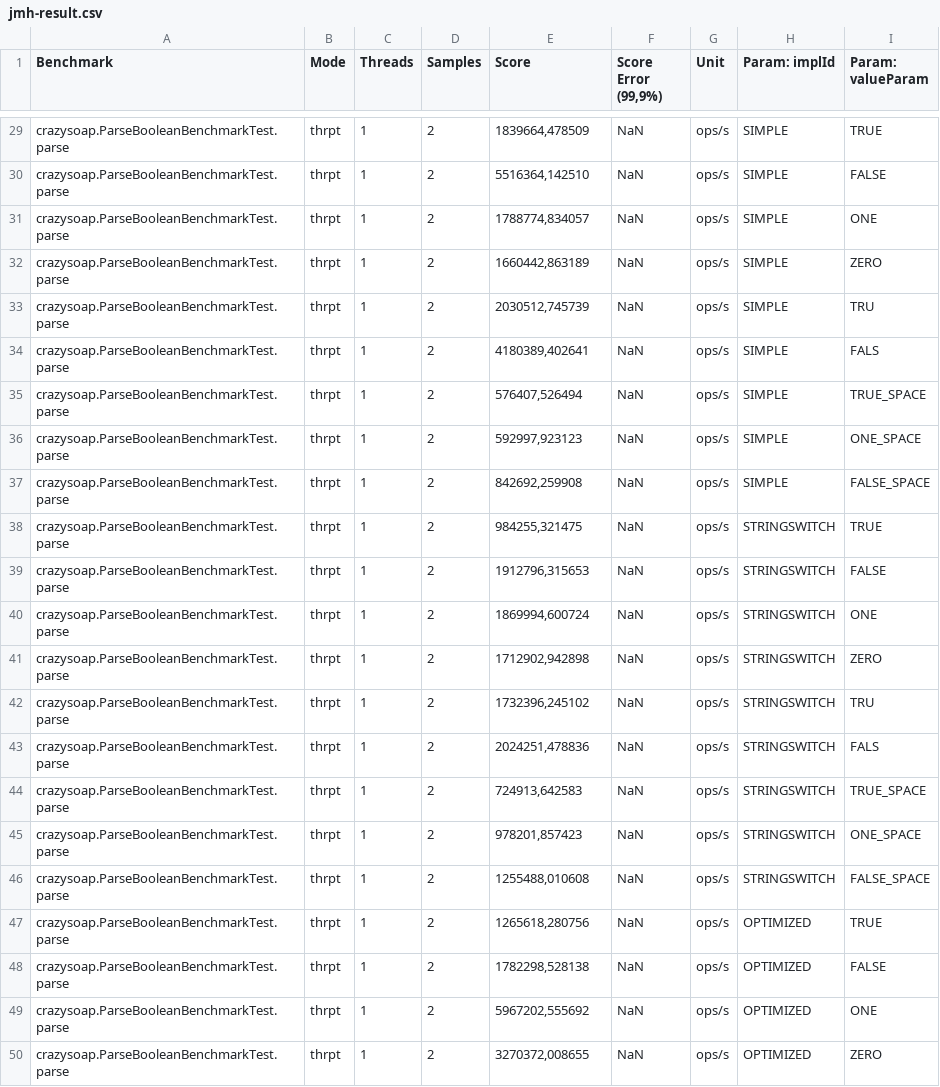
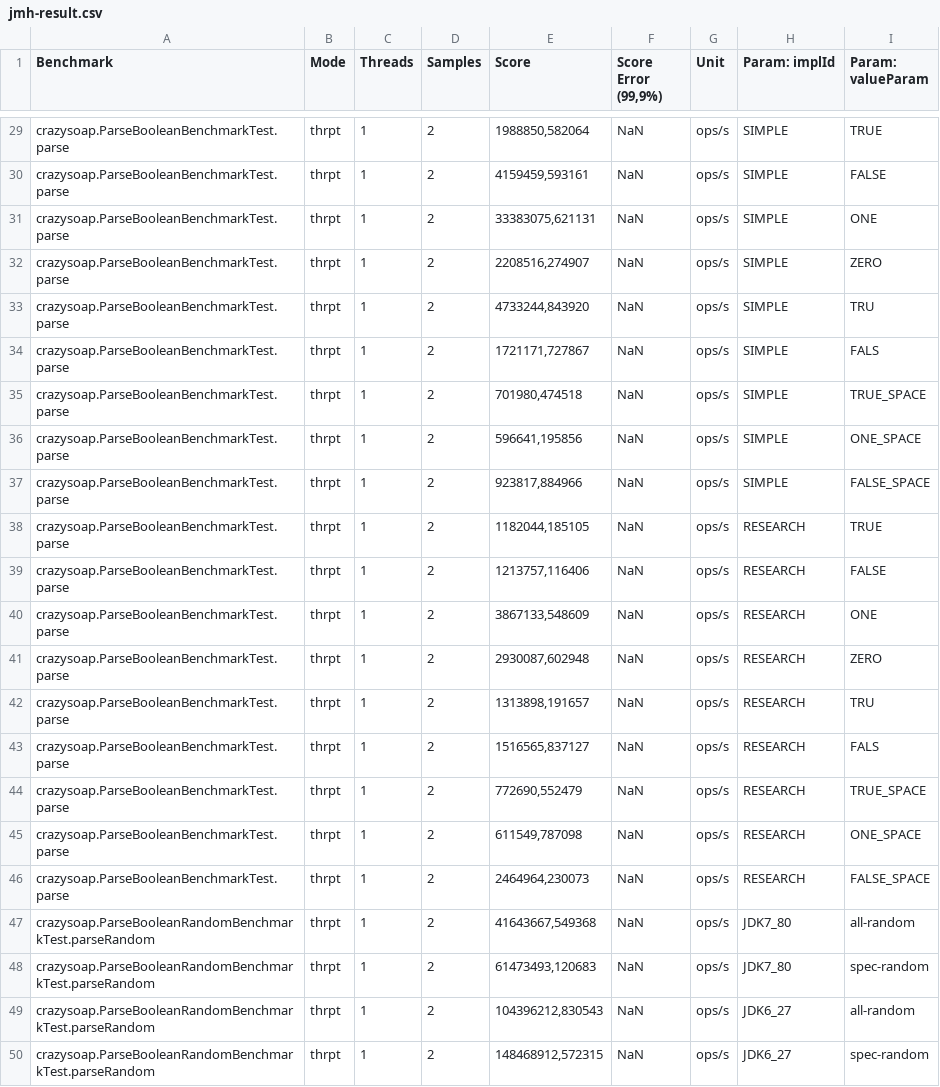
Before and after one commit to coder-press/crazy-soap, a CSV file: jmh-result.csv, drawn as a sheet; only a part is shown, gaps mark what is left out; the diff covers the shown part only.

Commit message:
test refactor

```diff
--- a/jmh-result.csv
+++ b/jmh-result.csv
@@ -29,22 +29,22 @@
-"crazysoap.ParseBooleanBenchmarkTest.parse","thrpt",1,2,"1839664,478509",NaN,"ops/s",SIMPLE,TRUE
-"crazysoap.ParseBooleanBenchmarkTest.parse","thrpt",1,2,"5516364,142510",NaN,"ops/s",SIMPLE,FALSE
-"crazysoap.ParseBooleanBenchmarkTest.parse","thrpt",1,2,"1788774,834057",NaN,"ops/s",SIMPLE,ONE
-"crazysoap.ParseBooleanBenchmarkTest.parse","thrpt",1,2,"1660442,863189",NaN,"ops/s",SIMPLE,ZERO
-"crazysoap.ParseBooleanBenchmarkTest.parse","thrpt",1,2,"2030512,745739",NaN,"ops/s",SIMPLE,TRU
-"crazysoap.ParseBooleanBenchmarkTest.parse","thrpt",1,2,"4180389,402641",NaN,"ops/s",SIMPLE,FALS
-"crazysoap.ParseBooleanBenchmarkTest.parse","thrpt",1,2,"576407,526494",NaN,"ops/s",SIMPLE,TRUE_SPACE
-"crazysoap.ParseBooleanBenchmarkTest.parse","thrpt",1,2,"592997,923123",NaN,"ops/s",SIMPLE,ONE_SPACE
-"crazysoap.ParseBooleanBenchmarkTest.parse","thrpt",1,2,"842692,259908",NaN,"ops/s",SIMPLE,FALSE_SPACE
-"crazysoap.ParseBooleanBenchmarkTest.parse","thrpt",1,2,"984255,321475",NaN,"ops/s",STRINGSWITCH,TRUE
-"crazysoap.ParseBooleanBenchmarkTest.parse","thrpt",1,2,"1912796,315653",NaN,"ops/s",STRINGSWITCH,FALSE
-"crazysoap.ParseBooleanBenchmarkTest.parse","thrpt",1,2,"1869994,600724",NaN,"ops/s",STRINGSWITCH,ONE
-"crazysoap.ParseBooleanBenchmarkTest.parse","thrpt",1,2,"1712902,942898",NaN,"ops/s",STRINGSWITCH,ZERO
-"crazysoap.ParseBooleanBenchmarkTest.parse","thrpt",1,2,"1732396,245102",NaN,"ops/s",STRINGSWITCH,TRU
-"crazysoap.ParseBooleanBenchmarkTest.parse","thrpt",1,2,"2024251,478836",NaN,"ops/s",STRINGSWITCH,FALS
-"crazysoap.ParseBooleanBenchmarkTest.parse","thrpt",1,2,"724913,642583",NaN,"ops/s",STRINGSWITCH,TRUE_SPACE
-"crazysoap.ParseBooleanBenchmarkTest.parse","thrpt",1,2,"978201,857423",NaN,"ops/s",STRINGSWITCH,ONE_SPACE
-"crazysoap.ParseBooleanBenchmarkTest.parse","thrpt",1,2,"1255488,010608",NaN,"ops/s",STRINGSWITCH,FALSE_SPACE
-"crazysoap.ParseBooleanBenchmarkTest.parse","thrpt",1,2,"1265618,280756",NaN,"ops/s",OPTIMIZED,TRUE
-"crazysoap.ParseBooleanBenchmarkTest.parse","thrpt",1,2,"1782298,528138",NaN,"ops/s",OPTIMIZED,FALSE
-"crazysoap.ParseBooleanBenchmarkTest.parse","thrpt",1,2,"5967202,555692",NaN,"ops/s",OPTIMIZED,ONE
-"crazysoap.ParseBooleanBenchmarkTest.parse","thrpt",1,2,"3270372,008655",NaN,"ops/s",OPTIMIZED,ZERO
+"crazysoap.ParseBooleanBenchmarkTest.parse","thrpt",1,2,"1988850,582064",NaN,"ops/s",SIMPLE,TRUE
+"crazysoap.ParseBooleanBenchmarkTest.parse","thrpt",1,2,"4159459,593161",NaN,"ops/s",SIMPLE,FALSE
+"crazysoap.ParseBooleanBenchmarkTest.parse","thrpt",1,2,"33383075,621131",NaN,"ops/s",SIMPLE,ONE
+"crazysoap.ParseBooleanBenchmarkTest.parse","thrpt",1,2,"2208516,274907",NaN,"ops/s",SIMPLE,ZERO
+"crazysoap.ParseBooleanBenchmarkTest.parse","thrpt",1,2,"4733244,843920",NaN,"ops/s",SIMPLE,TRU
+"crazysoap.ParseBooleanBenchmarkTest.parse","thrpt",1,2,"1721171,727867",NaN,"ops/s",SIMPLE,FALS
+"crazysoap.ParseBooleanBenchmarkTest.parse","thrpt",1,2,"701980,474518",NaN,"ops/s",SIMPLE,TRUE_SPACE
+"crazysoap.ParseBooleanBenchmarkTest.parse","thrpt",1,2,"596641,195856",NaN,"ops/s",SIMPLE,ONE_SPACE
+"crazysoap.ParseBooleanBenchmarkTest.parse","thrpt",1,2,"923817,884966",NaN,"ops/s",SIMPLE,FALSE_SPACE
+"crazysoap.ParseBooleanBenchmarkTest.parse","thrpt",1,2,"1182044,185105",NaN,"ops/s",RESEARCH,TRUE
+"crazysoap.ParseBooleanBenchmarkTest.parse","thrpt",1,2,"1213757,116406",NaN,"ops/s",RESEARCH,FALSE
+"crazysoap.ParseBooleanBenchmarkTest.parse","thrpt",1,2,"3867133,548609",NaN,"ops/s",RESEARCH,ONE
+"crazysoap.ParseBooleanBenchmarkTest.parse","thrpt",1,2,"2930087,602948",NaN,"ops/s",RESEARCH,ZERO
+"crazysoap.ParseBooleanBenchmarkTest.parse","thrpt",1,2,"1313898,191657",NaN,"ops/s",RESEARCH,TRU
+"crazysoap.ParseBooleanBenchmarkTest.parse","thrpt",1,2,"1516565,837127",NaN,"ops/s",RESEARCH,FALS
+"crazysoap.ParseBooleanBenchmarkTest.parse","thrpt",1,2,"772690,552479",NaN,"ops/s",RESEARCH,TRUE_SPACE
+"crazysoap.ParseBooleanBenchmarkTest.parse","thrpt",1,2,"611549,787098",NaN,"ops/s",RESEARCH,ONE_SPACE
+"crazysoap.ParseBooleanBenchmarkTest.parse","thrpt",1,2,"2464964,230073",NaN,"ops/s",RESEARCH,FALSE_SPACE
+"crazysoap.ParseBooleanRandomBenchmarkTest.parseRandom","thrpt",1,2,"41643667,549368",NaN,"ops/s",JDK7_80,all-random
+"crazysoap.ParseBooleanRandomBenchmarkTest.parseRandom","thrpt",1,2,"61473493,120683",NaN,"ops/s",JDK7_80,spec-random
+"crazysoap.ParseBooleanRandomBenchmarkTest.parseRandom","thrpt",1,2,"104396212,830543",NaN,"ops/s",JDK6_27,all-random
+"crazysoap.ParseBooleanRandomBenchmarkTest.parseRandom","thrpt",1,2,"148468912,572315",NaN,"ops/s",JDK6_27,spec-random
```
Also changed, not shown: 8 removed rows and 49 edited cells elsewhere in this file, 7 other files.
